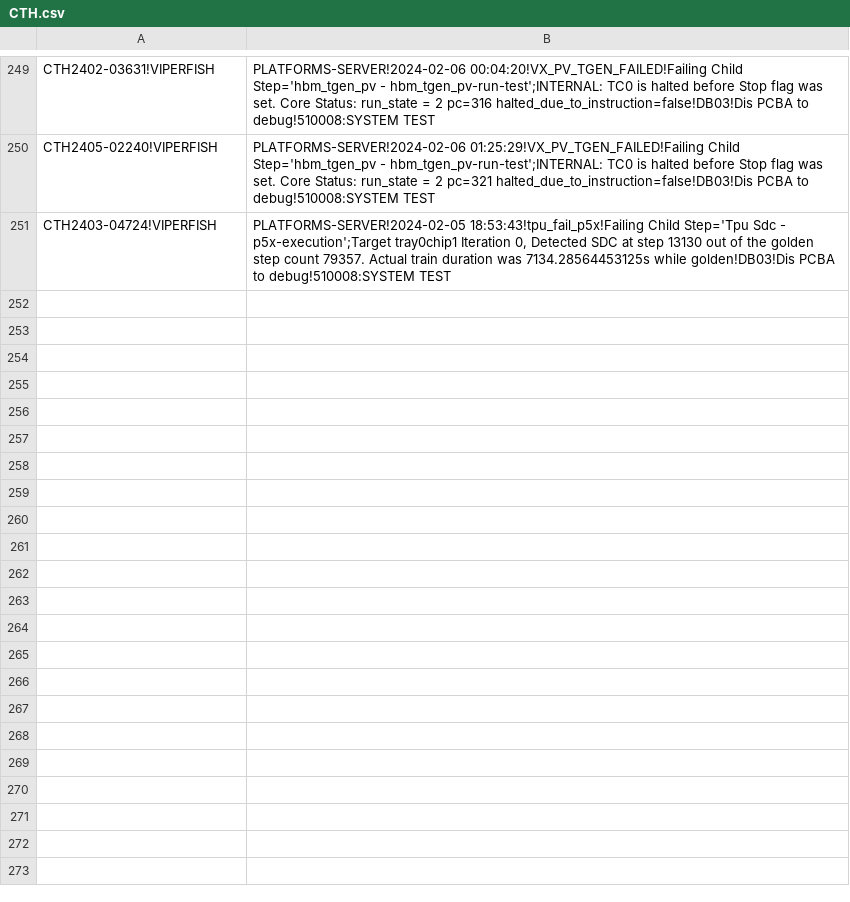
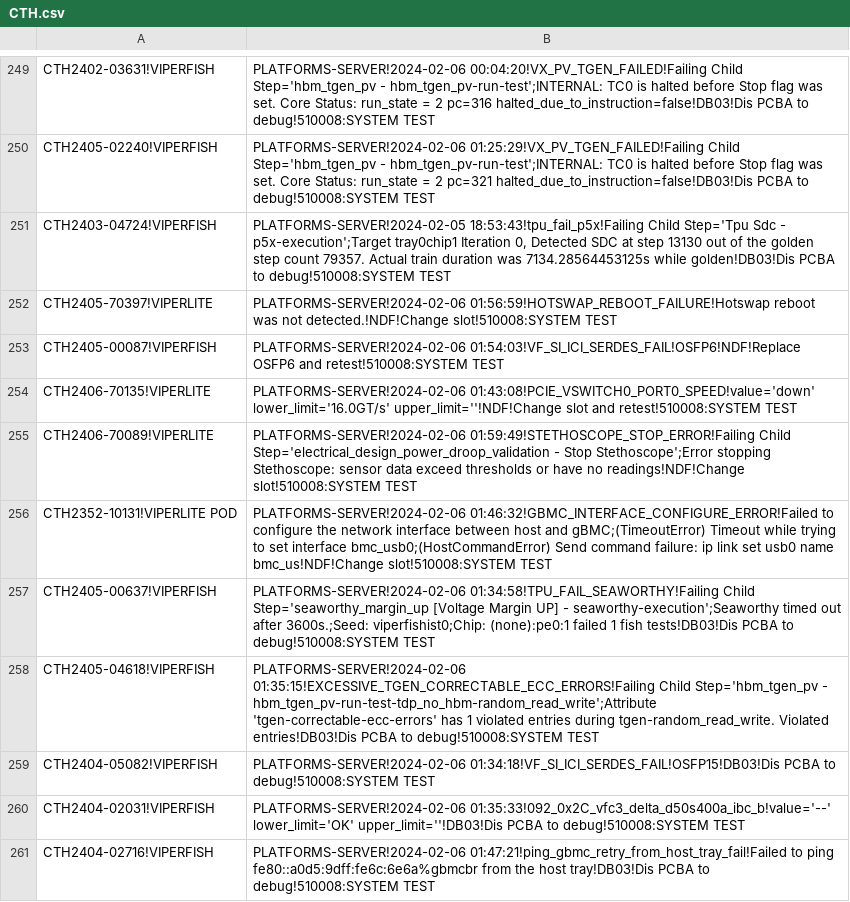
Before and after one commit to kanokluckh/test-project, a CSV file: CTH.csv, drawn as a sheet; only a part is shown, gaps mark what is left out.

Commit message:
Update file

```diff
--- a/CTH.csv
+++ b/CTH.csv
@@ -251 +251,11 @@ CTH2405-02240!VIPERFISH|PLATFORMS-SERVER!2024-02-06 01:25:29!VX_PV_TGEN_FAILED!F
 CTH2403-04724!VIPERFISH|PLATFORMS-SERVER!2024-02-05 18:53:43!tpu_fail_p5x!Failing Child Step='Tpu Sdc - p5x-execution';Target tray0chip1 Iteration 0, Detected SDC at step 13130 out of the golden step count 79357. Actual train duration was 7134.28564453125s while golden!DB03!Dis PCBA to debug!510008:SYSTEM TEST
+CTH2405-70397!VIPERLITE|PLATFORMS-SERVER!2024-02-06 01:56:59!HOTSWAP_REBOOT_FAILURE!Hotswap reboot was not detected.!NDF!Change slot!510008:SYSTEM TEST
+CTH2405-00087!VIPERFISH|PLATFORMS-SERVER!2024-02-06 01:54:03!VF_SI_ICI_SERDES_FAIL!OSFP6!NDF!Replace OSFP6 and retest!510008:SYSTEM TEST
+CTH2406-70135!VIPERLITE|PLATFORMS-SERVER!2024-02-06 01:43:08!PCIE_VSWITCH0_PORT0_SPEED!value='down' lower_limit='16.0GT/s' upper_limit=''!NDF!Change slot and retest!510008:SYSTEM TEST
+CTH2406-70089!VIPERLITE|PLATFORMS-SERVER!2024-02-06 01:59:49!STETHOSCOPE_STOP_ERROR!Failing Child Step='electrical_design_power_droop_validation - Stop Stethoscope';Error stopping Stethoscope: sensor data exceed thresholds or have no readings!NDF!Change slot!510008:SYSTEM TEST
+CTH2352-10131!VIPERLITE POD|PLATFORMS-SERVER!2024-02-06 01:46:32!GBMC_INTERFACE_CONFIGURE_ERROR!Failed to configure the network interface between host and gBMC;(TimeoutError) Timeout while trying to set interface bmc_usb0;(HostCommandError) Send command failure: ip link set usb0 name bmc_us!NDF!Change slot!510008:SYSTEM TEST
+CTH2405-00637!VIPERFISH|PLATFORMS-SERVER!2024-02-06 01:34:58!TPU_FAIL_SEAWORTHY!Failing Child Step='seaworthy_margin_up [Voltage Margin UP] - seaworthy-execution';Seaworthy timed out after 3600s.;Seed: viperfishist0;Chip: (none):pe0:1 failed 1 fish tests!DB03!Dis PCBA to debug!510008:SYSTEM TEST
+CTH2405-04618!VIPERFISH|PLATFORMS-SERVER!2024-02-06 01:35:15!EXCESSIVE_TGEN_CORRECTABLE_ECC_ERRORS!Failing Child Step='hbm_tgen_pv - hbm_tgen_pv-run-test-tdp_no_hbm-random_read_write';Attribute 'tgen-correctable-ecc-errors' has 1 violated entries during tgen-random_read_write. Violated entries!DB03!Dis PCBA to debug!510008:SYSTEM TEST
+CTH2404-05082!VIPERFISH|PLATFORMS-SERVER!2024-02-06 01:34:18!VF_SI_ICI_SERDES_FAIL!OSFP15!DB03!Dis PCBA to debug!510008:SYSTEM TEST
+CTH2404-02031!VIPERFISH|PLATFORMS-SERVER!2024-02-06 01:35:33!092_0x2C_vfc3_delta_d50s400a_ibc_b!value='--' lower_limit='OK' upper_limit=''!DB03!Dis PCBA to debug!510008:SYSTEM TEST
+CTH2404-02716!VIPERFISH|PLATFORMS-SERVER!2024-02-06 01:47:21!ping_gbmc_retry_from_host_tray_fail!Failed to ping fe80::a0d5:9dff:fe6c:6e6a%gbmcbr from the host tray!DB03!Dis PCBA to debug!510008:SYSTEM TEST
```
